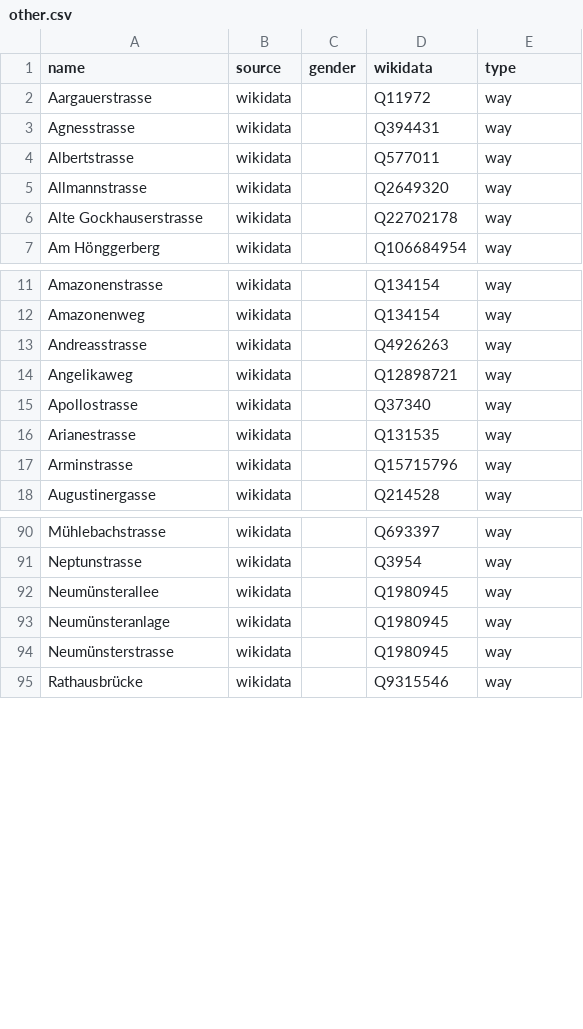
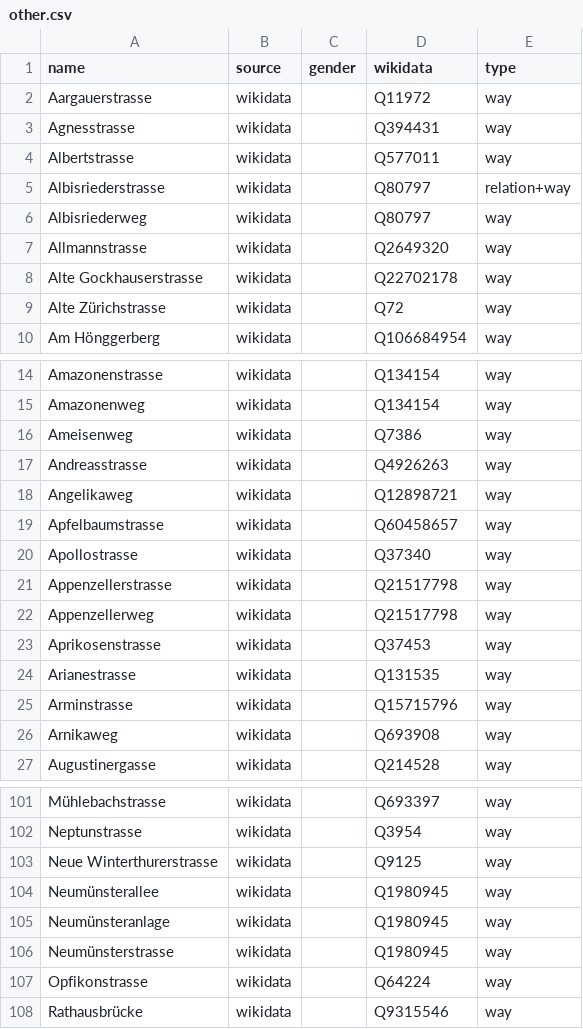
Before and after one commit to EqualStreetNames/equalstreetnames-zurich, a CSV file: data/other.csv, drawn as a sheet; only a part is shown, gaps mark what is left out; the diff covers the shown part only.

```diff
--- a/data/other.csv
+++ b/data/other.csv
@@ -4,4 +4,7 @@ Agnesstrasse,wikidata,,Q394431,way
 Albertstrasse,wikidata,,Q577011,way
+Albisriederstrasse,wikidata,,Q80797,relation+way
+Albisriederweg,wikidata,,Q80797,way
 Allmannstrasse,wikidata,,Q2649320,way
 "Alte Gockhauserstrasse",wikidata,,Q22702178,way
+"Alte Zürichstrasse",wikidata,,Q72,way
 "Am Hönggerberg",wikidata,,Q106684954,way
@@ -12,7 +15,13 @@ Amazonenstrasse,wikidata,,Q134154,way
 Amazonenweg,wikidata,,Q134154,way
+Ameisenweg,wikidata,,Q7386,way
 Andreasstrasse,wikidata,,Q4926263,way
 Angelikaweg,wikidata,,Q12898721,way
+Apfelbaumstrasse,wikidata,,Q60458657,way
 Apollostrasse,wikidata,,Q37340,way
+Appenzellerstrasse,wikidata,,Q21517798,way
+Appenzellerweg,wikidata,,Q21517798,way
+Aprikosenstrasse,wikidata,,Q37453,way
 Arianestrasse,wikidata,,Q131535,way
 Arminstrasse,wikidata,,Q15715796,way
+Arnikaweg,wikidata,,Q693908,way
 Augustinergasse,wikidata,,Q214528,way
@@ -91,2 +102,3 @@ Mühlebachstrasse,wikidata,,Q693397,way
 Neptunstrasse,wikidata,,Q3954,way
+"Neue Winterthurerstrasse",wikidata,,Q9125,way
 Neumünsterallee,wikidata,,Q1980945,way
@@ -94,2 +106,3 @@ Neumünsteranlage,wikidata,,Q1980945,way
 Neumünsterstrasse,wikidata,,Q1980945,way
+Opfikonstrasse,wikidata,,Q64224,way
 Rathausbrücke,wikidata,,Q9315546,way
```
Also changed, not shown: 8 added rows, 26 removed rows and 1 edited cell elsewhere in this file, 3 other files.
